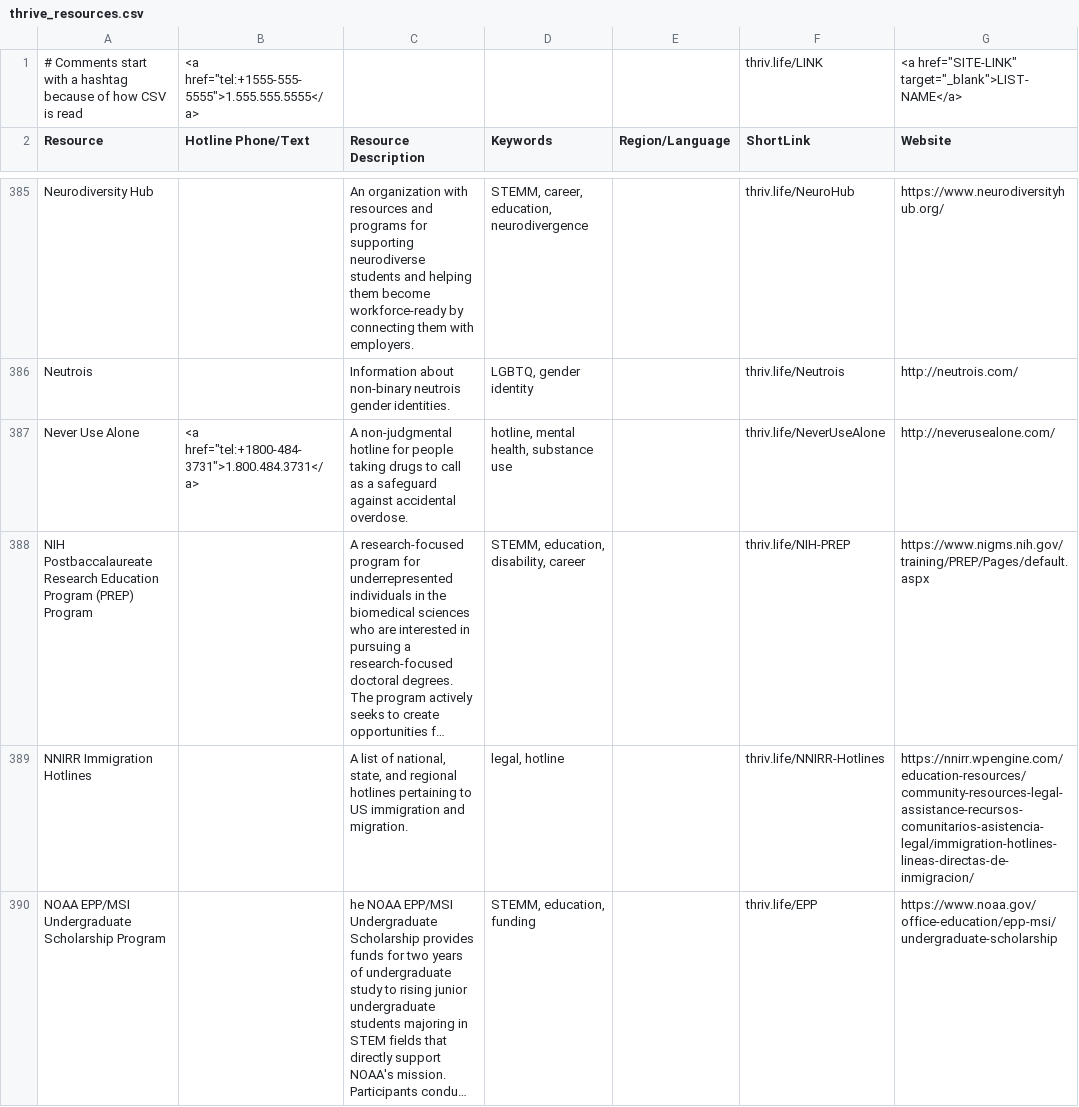
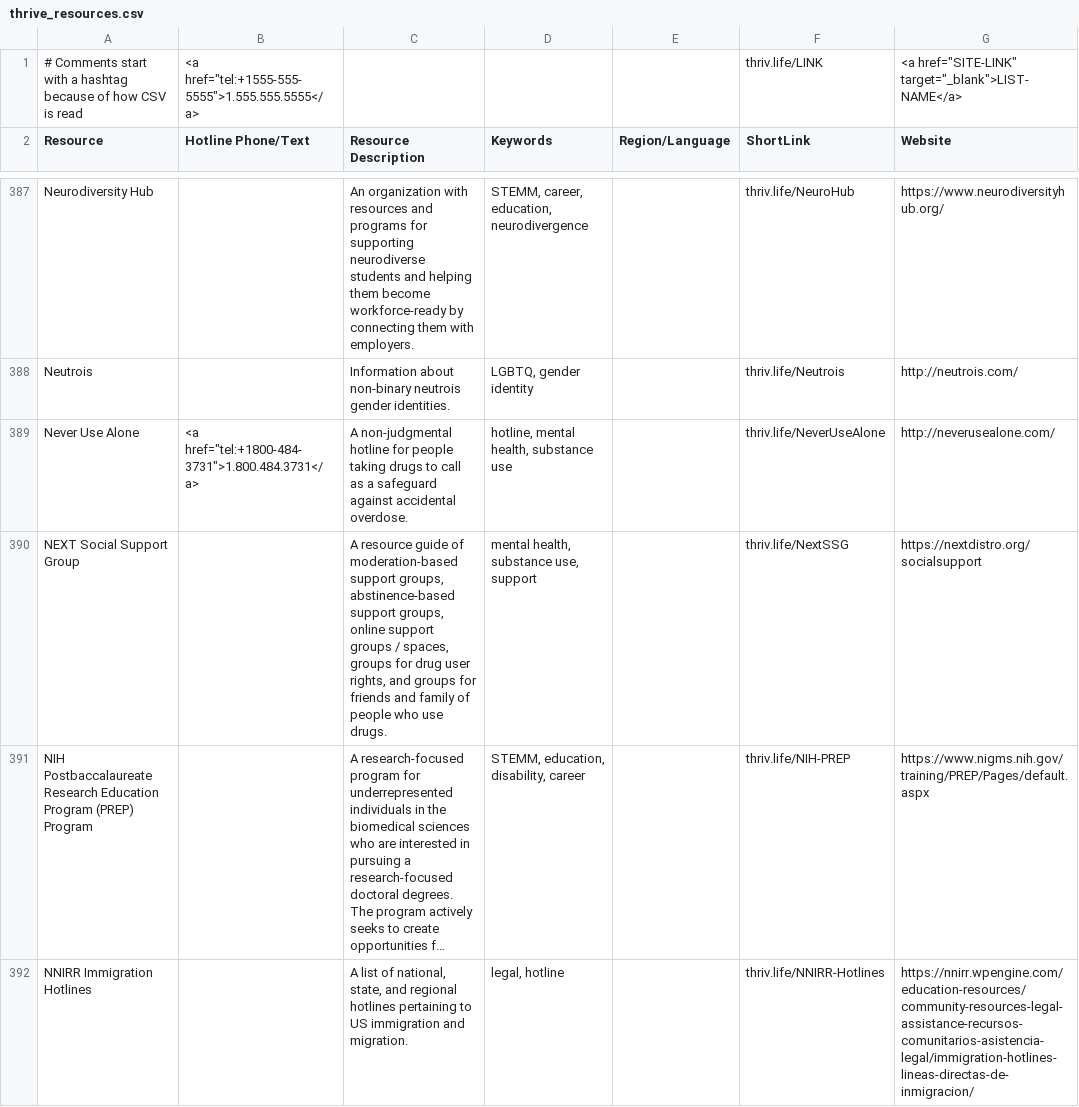
Before and after one commit to ThriveLifeline/thrive-lifeline, a CSV file: _site/thrive_resources.csv, drawn as a sheet; only a part is shown, gaps mark what is left out; the shorter side is filled out with more unchanged rows; long unchanged cells end in …; the diff covers the shown part only; the diff names each change by its address in the sheet, - before the commit and + after, or states it on an @@ line.

Commit message:
Remove NEDA hotline, add more resources

```diff
--- a/_site/thrive_resources.csv
+++ b/_site/thrive_resources.csv
+row 390: NEXT Social Support Group |  | A resource guide of moderation-based support groups, abstinence-based support groups, online support groups / spaces, groups for drug user rights, and groups for friends and family of people who use drugs. | mental health, substance use, support |  | thriv.life/NextSSG | https://nextdistro.org/socialsupport
```
Also changed, not shown: 7 added rows and 5 edited cells elsewhere in this file, _site/stemm_orgs.csv, stemm_orgs.csv, 3 other files.
